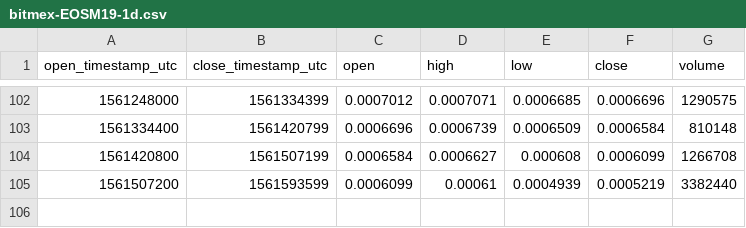
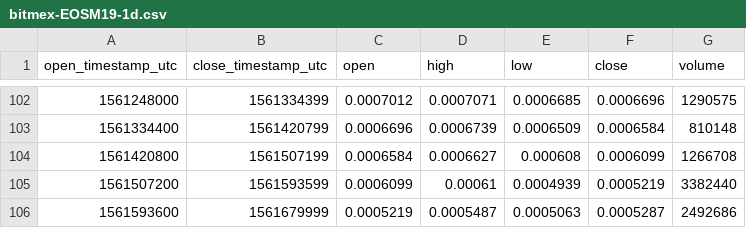
Before and after one commit to cryptobigbro/bitmex-EOSM19, a CSV file: bitmex-EOSM19-1d.csv, drawn as a sheet; only a part is shown, gaps mark what is left out.

```diff
--- a/bitmex-EOSM19-1d.csv
+++ b/bitmex-EOSM19-1d.csv
@@ -105 +105,2 @@ open_timestamp_utc,close_timestamp_utc,open,high,low,close,volume
 1561507200,1561593599,0.0006099,0.00061,0.0004939,0.0005219,3382440
+1561593600,1561679999,0.0005219,0.0005487,0.0005063,0.0005287,2492686
```
Also changed, not shown: bitmex-EOSM19-1h.csv.
